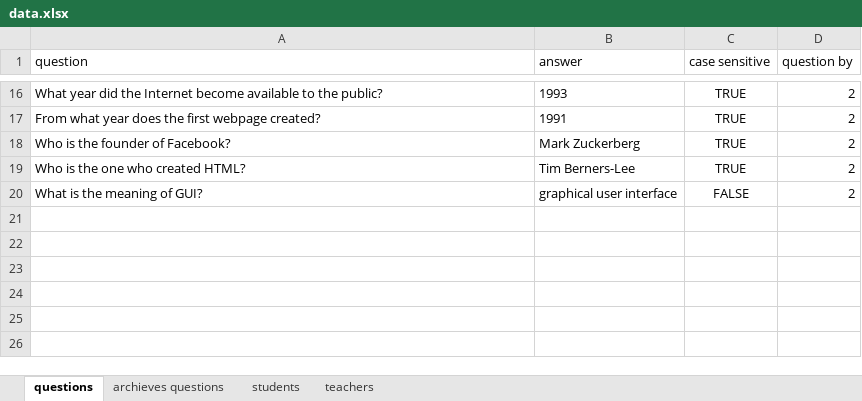
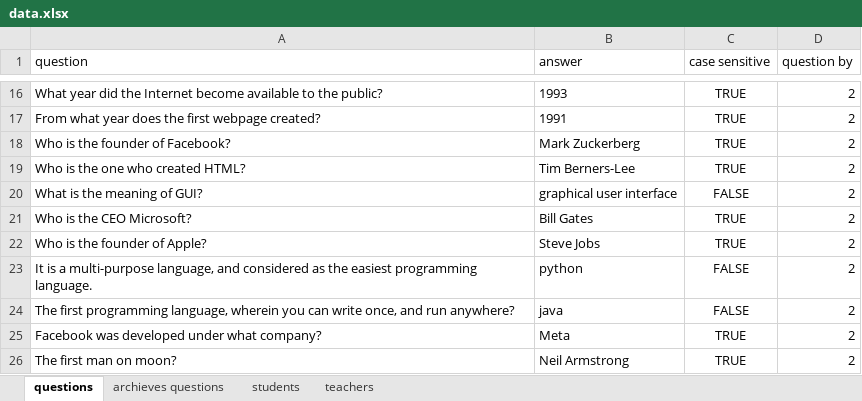
Before and after one commit to RyannKim327/Python-Programming-Compillation, an Excel workbook: GUI/final project/data.xlsx, sheet questions, drawn as a sheet; only a part is shown, gaps mark what is left out; values as stored, in another font and other column widths than the file's, no borders; the diff names each change by its address in the sheet, - before the commit and + after, or states it on an @@ line.

```diff
--- a/GUI/final project/data.xlsx (sheet questions)
+++ b/GUI/final project/data.xlsx (sheet questions)
+row 21: Who is the CEO Microsoft? | Bill Gates | TRUE | 2
+row 22: Who is the founder of Apple? | Steve Jobs | TRUE | 2
+row 23: It is a multi-purpose language, and considered as the easiest programming language. | python | FALSE | 2
+row 24: The first programming language, wherein you can write once, and run anywhere? | java | FALSE | 2
+row 25: Facebook was developed under what company? | Meta | TRUE | 2
+row 26: The first man on moon? | Neil Armstrong | TRUE | 2
```
Also changed, not shown: sheet students, 4 other files.
